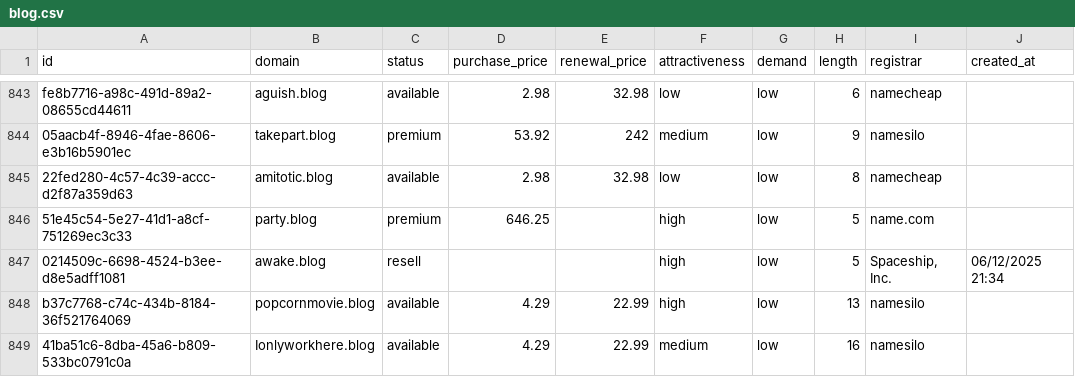
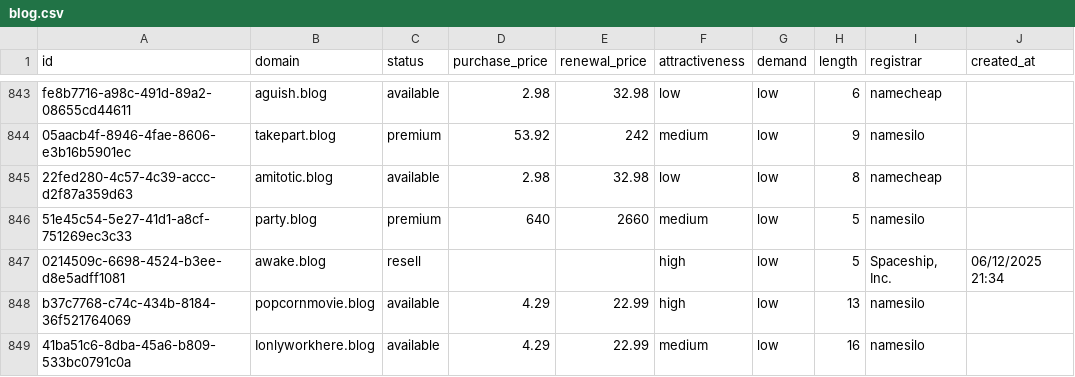
Before and after one commit to UniqueDomains/blog-oneword-domains, a CSV file: blog.csv, drawn as a sheet; only a part is shown, gaps mark what is left out; the diff names each change by its address in the sheet, - before the commit and + after, or states it on an @@ line.

Commit message:
Domains update

```diff
--- a/blog.csv
+++ b/blog.csv
-D846 (purchase_price): 646.25
+D846 (purchase_price): 640
-E846 (renewal_price): (empty)
+E846 (renewal_price): 2660
-F846 (attractiveness): high
+F846 (attractiveness): medium
-I846 (registrar): name.com
+I846 (registrar): namesilo
```
Also changed, not shown: 4 other files.
